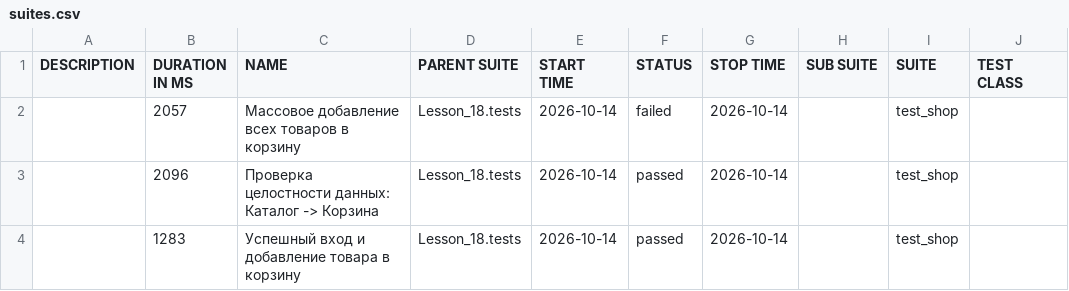
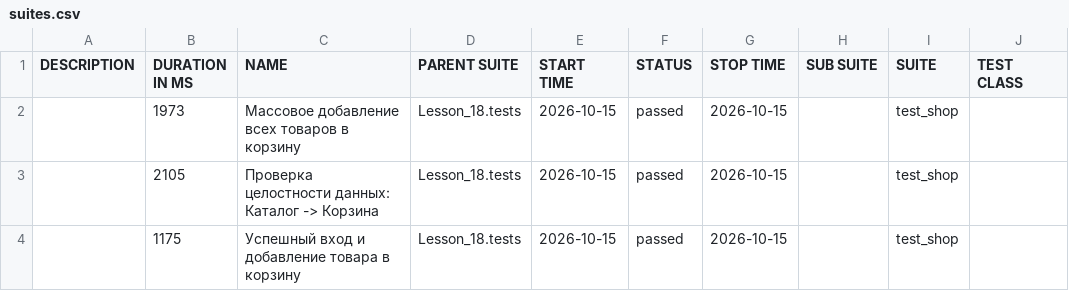
Before and after one commit to Ar4ipraha/automation, a CSV file: data/suites.csv, drawn as a sheet; only a part is shown; the diff names each change by its address in the sheet, - before the commit and + after, or states it on an @@ line.

```diff
--- a/data/suites.csv
+++ b/data/suites.csv
-B2 (DURATION IN MS): 2057
+B2 (DURATION IN MS): 1973
-E2:E4 (START TIME): 2026-10-14
+E2:E4 (START TIME): 2026-10-15
-F2 (STATUS): failed
+F2 (STATUS): passed
-G2:G4 (STOP TIME): 2026-10-14
+G2:G4 (STOP TIME): 2026-10-15
-B3 (DURATION IN MS): 2096
+B3 (DURATION IN MS): 2105
-B4 (DURATION IN MS): 1283
+B4 (DURATION IN MS): 1175
```
Also changed, not shown: 57 other files.
